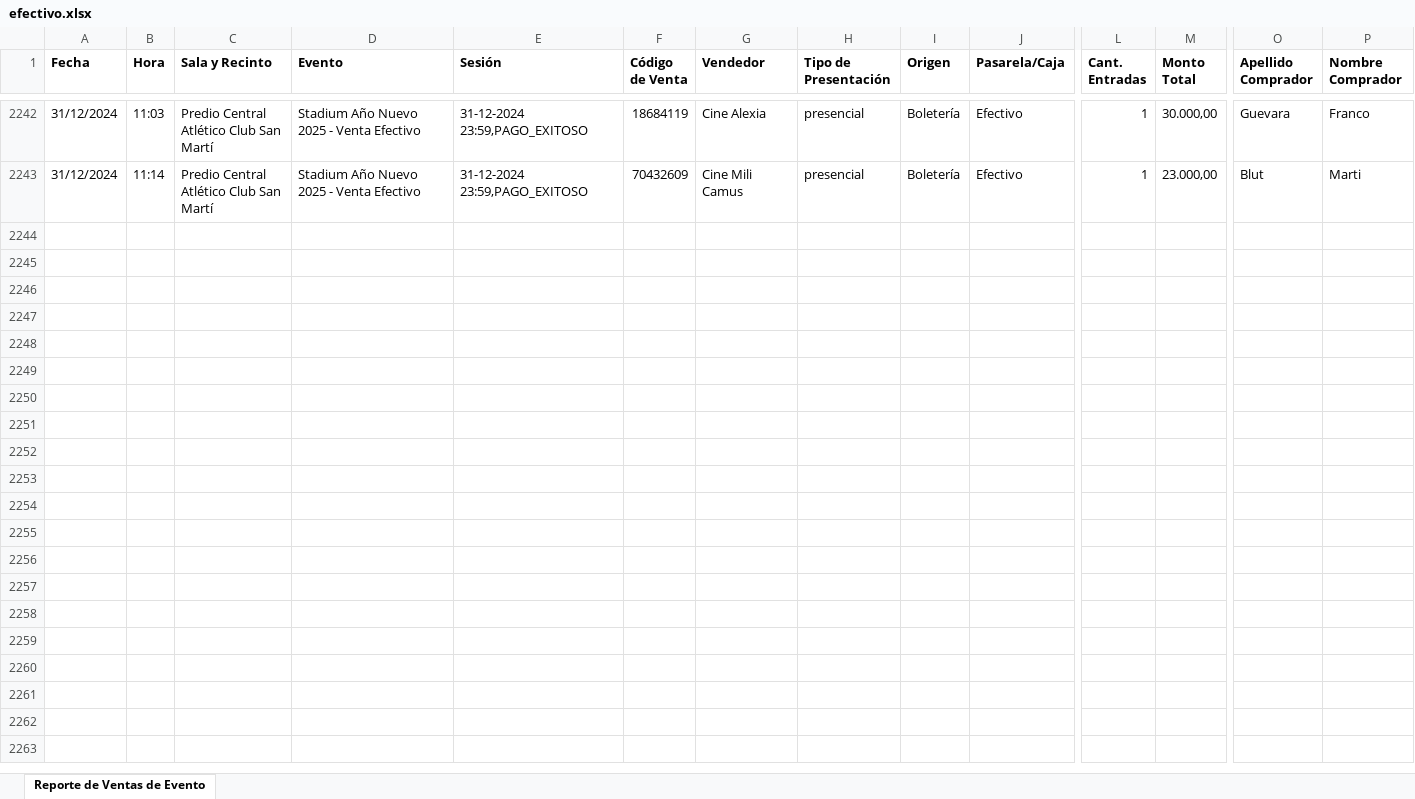
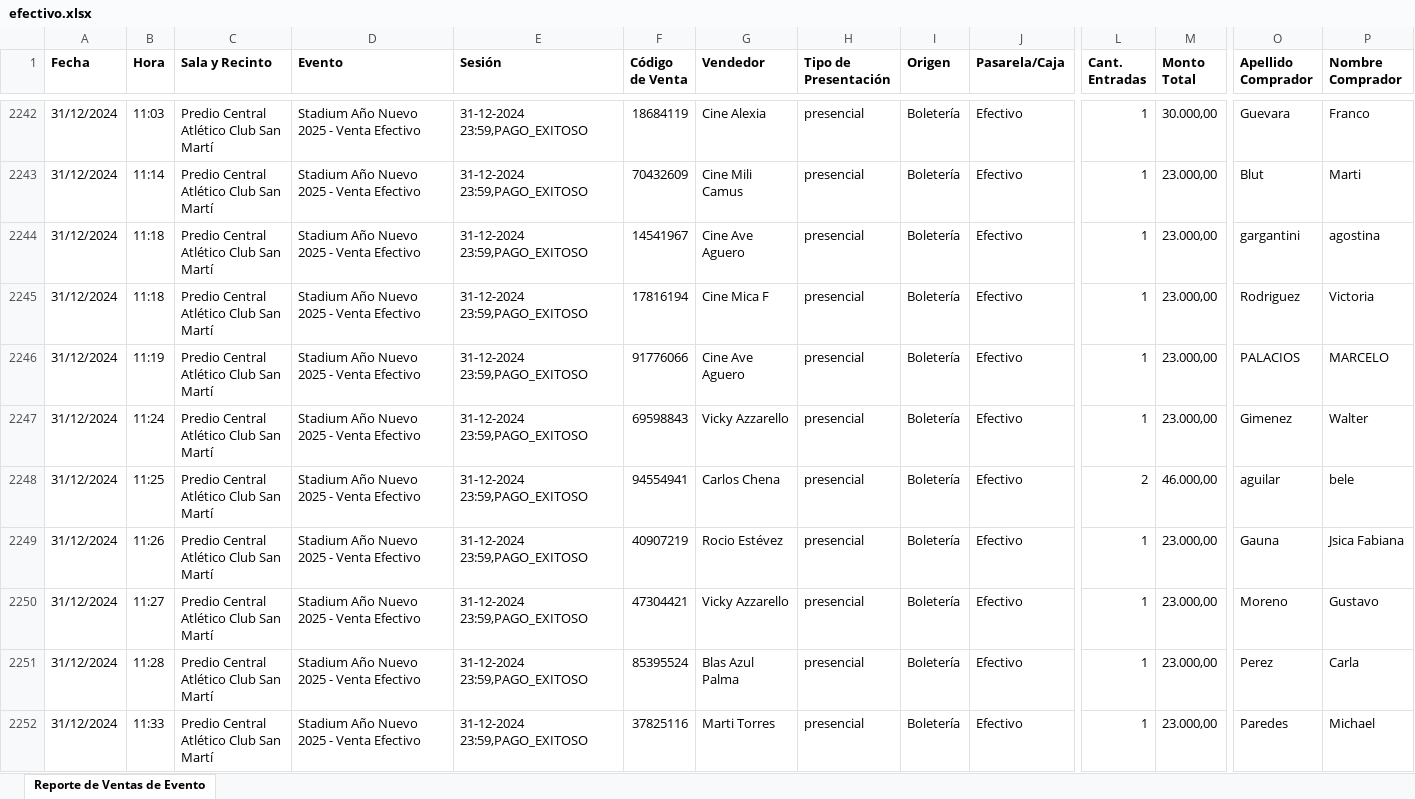
Before and after one commit to Cinerama32/canjes, an Excel workbook: public/efectivo.xlsx, sheet Reporte de Ventas de Evento, drawn as a sheet; only a part is shown, gaps mark what is left out; values as stored, in another font and other column widths than the file's, no borders; rows hold the shown columns only; ↵ is a line break in a cell; the diff covers the shown part only; the diff names each change by its address in the sheet, - before the commit and + after, or states it on an @@ line.

```diff
--- a/public/efectivo.xlsx (sheet Reporte de Ventas de Evento)
+++ b/public/efectivo.xlsx (sheet Reporte de Ventas de Evento)
+row 2244: 31/12/2024 | 11:18 | Predio Central ↵ Atlético Club San Martí | Stadium Año Nuevo 2025 - Venta Efectivo | 31-12-2024 23:59,PAGO_EXITOSO | 14541967 | Cine Ave Aguero | presencial | Boletería | Efectivo | 1 | 23.000,00 | gargantini | agostina
+row 2245: 31/12/2024 | 11:18 | Predio Central ↵ Atlético Club San Martí | Stadium Año Nuevo 2025 - Venta Efectivo | 31-12-2024 23:59,PAGO_EXITOSO | 17816194 | Cine Mica F | presencial | Boletería | Efectivo | 1 | 23.000,00 | Rodriguez | Victoria
+row 2246: 31/12/2024 | 11:19 | Predio Central ↵ Atlético Club San Martí | Stadium Año Nuevo 2025 - Venta Efectivo | 31-12-2024 23:59,PAGO_EXITOSO | 91776066 | Cine Ave Aguero | presencial | Boletería | Efectivo | 1 | 23.000,00 | PALACIOS | MARCELO
+row 2247: 31/12/2024 | 11:24 | Predio Central ↵ Atlético Club San Martí | Stadium Año Nuevo 2025 - Venta Efectivo | 31-12-2024 23:59,PAGO_EXITOSO | 69598843 | Vicky Azzarello | presencial | Boletería | Efectivo | 1 | 23.000,00 | Gimenez | Walter
+row 2248: 31/12/2024 | 11:25 | Predio Central ↵ Atlético Club San Martí | Stadium Año Nuevo 2025 - Venta Efectivo | 31-12-2024 23:59,PAGO_EXITOSO | 94554941 | Carlos Chena | presencial | Boletería | Efectivo | 2 | 46.000,00 | aguilar | bele
+row 2249: 31/12/2024 | 11:26 | Predio Central ↵ Atlético Club San Martí | Stadium Año Nuevo 2025 - Venta Efectivo | 31-12-2024 23:59,PAGO_EXITOSO | 40907219 | Rocio Estévez | presencial | Boletería | Efectivo | 1 | 23.000,00 | Gauna | Jsica Fabiana
+row 2250: 31/12/2024 | 11:27 | Predio Central ↵ Atlético Club San Martí | Stadium Año Nuevo 2025 - Venta Efectivo | 31-12-2024 23:59,PAGO_EXITOSO | 47304421 | Vicky Azzarello | presencial | Boletería | Efectivo | 1 | 23.000,00 | Moreno | Gustavo
+row 2251: 31/12/2024 | 11:28 | Predio Central ↵ Atlético Club San Martí | Stadium Año Nuevo 2025 - Venta Efectivo | 31-12-2024 23:59,PAGO_EXITOSO | 85395524 | Blas Azul Palma | presencial | Boletería | Efectivo | 1 | 23.000,00 | Perez | Carla
+row 2252: 31/12/2024 | 11:33 | Predio Central ↵ Atlético Club San Martí | Stadium Año Nuevo 2025 - Venta Efectivo | 31-12-2024 23:59,PAGO_EXITOSO | 37825116 | Marti Torres | presencial | Boletería | Efectivo | 1 | 23.000,00 | Paredes | Michael
```
Also changed, not shown: 83 added rows and 1 edited cell elsewhere in this sheet, public/web.xlsx.
